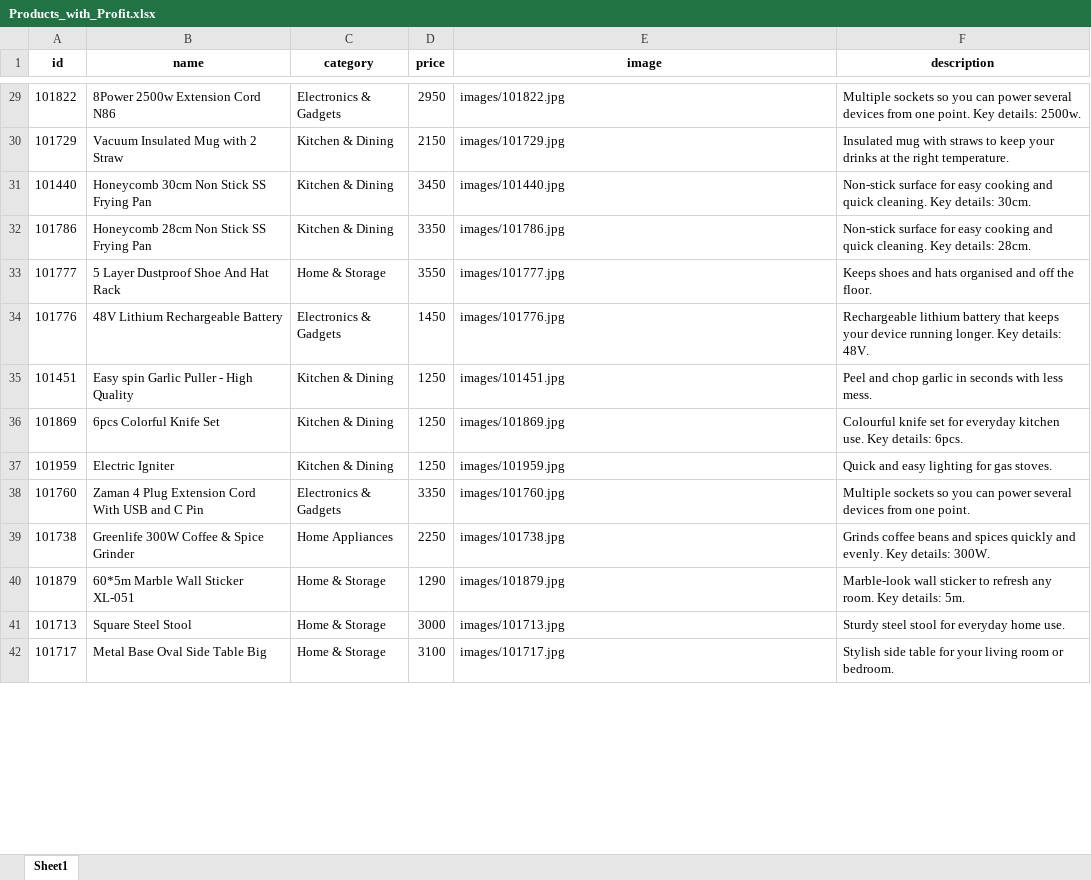
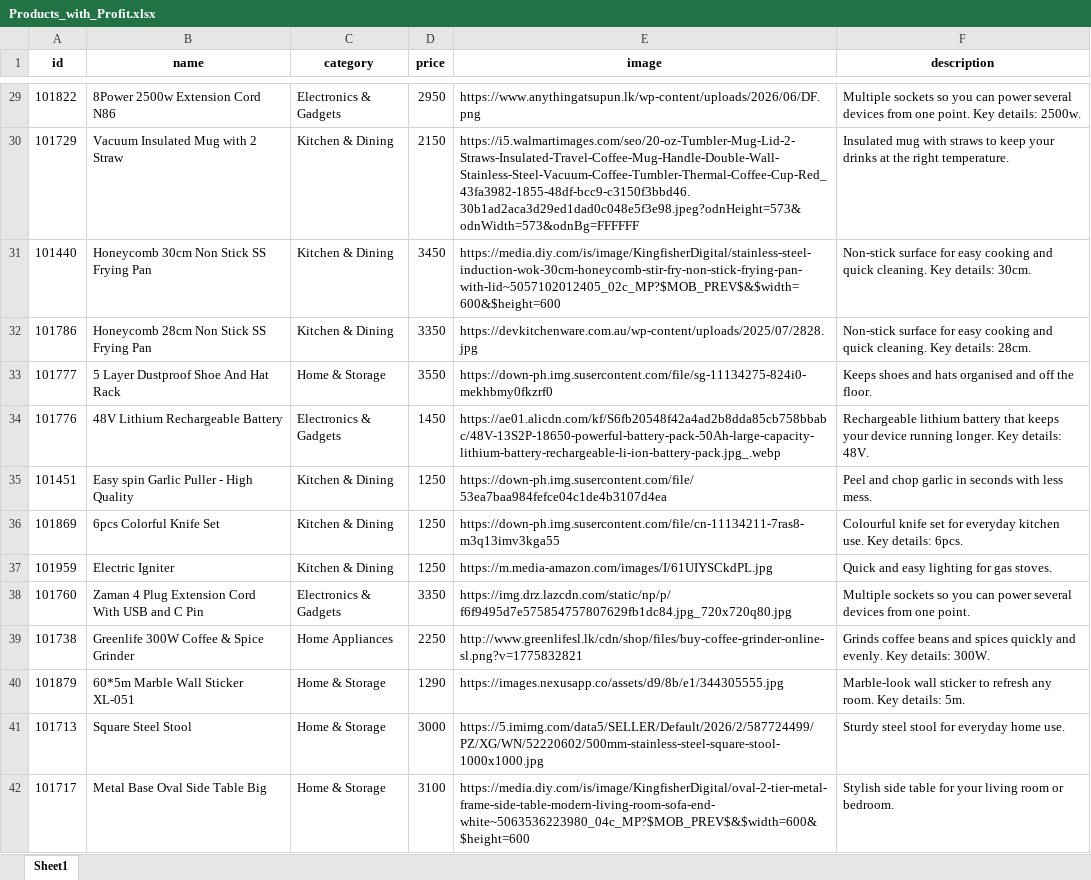
Before and after one commit to leopis1988/leopisdigital, an Excel workbook: Products_with_Profit.xlsx, sheet Sheet1, drawn as a sheet; only a part is shown, gaps mark what is left out; values as stored, in another font and other column widths than the file's, no borders; the diff covers the shown part only; the diff names each change by its address in the sheet, - before the commit and + after, or states it on an @@ line.

```diff
--- a/Products_with_Profit.xlsx (sheet Sheet1)
+++ b/Products_with_Profit.xlsx (sheet Sheet1)
-E29 (image): images/101822.jpg
+E29 (image): https://www.anythingatsupun.lk/wp-content/uploads/2026/06/DF.png
-E30 (image): images/101729.jpg
+E30 (image): https://i5.walmartimages.com/seo/20-oz-Tumbler-Mug-Lid-2-Straws-Insulated-Travel-Coffee-Mug-Handle-Double-Wall-Stainless-Steel-Vacuum-Coffee-Tumbler-Thermal-Coffee-Cup-Red_43fa3982-1855-48df-bcc9-c3150f3bbd46.30b1ad2aca3d29ed1dad0c048e5f3e98.jpeg?odnHeight=573&odnWidth=573&odnBg=FFFFFF
-E31 (image): images/101440.jpg
+E31 (image): https://media.diy.com/is/image/KingfisherDigital/stainless-steel-induction-wok-30cm-honeycomb-stir-fry-non-stick-frying-pan-with-lid~5057102012405_02c_MP?$MOB_PREV$&$width=600&$height=600
-E32 (image): images/101786.jpg
+E32 (image): https://devkitchenware.com.au/wp-content/uploads/2025/07/2828.jpg
-E33 (image): images/101777.jpg
+E33 (image): https://down-ph.img.susercontent.com/file/sg-11134275-824i0-mekhbmy0fkzrf0
-E34 (image): images/101776.jpg
+E34 (image): https://ae01.alicdn.com/kf/S6fb20548f42a4ad2b8dda85cb758bbabc/48V-13S2P-18650-powerful-battery-pack-50Ah-large-capacity-lithium-battery-rechargeable-li-ion-battery-pack.jpg_.webp
-E35 (image): images/101451.jpg
+E35 (image): https://down-ph.img.susercontent.com/file/53ea7baa984fefce04c1de4b3107d4ea
-E36 (image): images/101869.jpg
+E36 (image): https://down-ph.img.susercontent.com/file/cn-11134211-7ras8-m3q13imv3kga55
-E37 (image): images/101959.jpg
+E37 (image): https://m.media-amazon.com/images/I/61UIYSCkdPL.jpg
-E38 (image): images/101760.jpg
+E38 (image): https://img.drz.lazcdn.com/static/np/p/f6f9495d7e575854757807629fb1dc84.jpg_720x720q80.jpg
-E39 (image): images/101738.jpg
+E39 (image): http://www.greenlifesl.lk/cdn/shop/files/buy-coffee-grinder-online-sl.png?v=1775832821
-E40 (image): images/101879.jpg
+E40 (image): https://images.nexusapp.co/assets/d9/8b/e1/344305555.jpg
-E41 (image): images/101713.jpg
+E41 (image): https://5.imimg.com/data5/SELLER/Default/2026/2/587724499/PZ/XG/WN/52220602/500mm-stainless-steel-square-stool-1000x1000.jpg
-E42 (image): images/101717.jpg
+E42 (image): https://media.diy.com/is/image/KingfisherDigital/oval-2-tier-metal-frame-side-table-modern-living-room-sofa-end-white~5063536223980_04c_MP?$MOB_PREV$&$width=600&$height=600
```
Also changed, not shown: 1619 edited cells elsewhere in this sheet, 1 other file.
